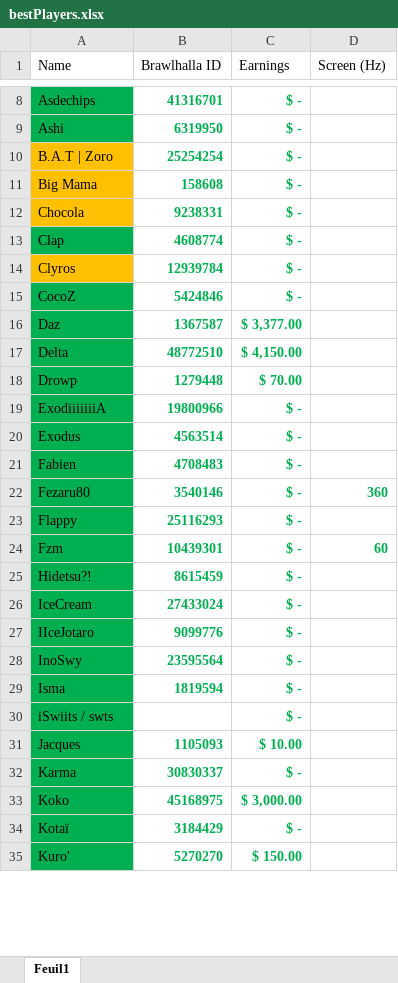
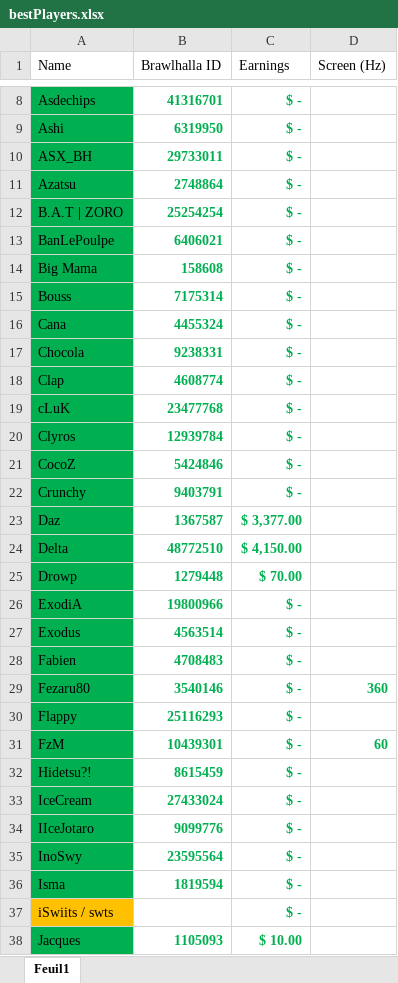
Before and after one commit to alexisradice/BrawlRanksBackend, an Excel workbook: bestPlayers.xlsx, sheet Feuil1, drawn as a sheet; only a part is shown, gaps mark what is left out; the shorter side is filled out with more unchanged rows; values as stored, in another font and other column widths than the file's, no borders; table styles not drawn; addresses are those after the commit; the diff covers the shown part only; the diff names each change by its address in the sheet, - before the commit and + after, or states it on an @@ line.

Commit message:
update excel / change to 3 json updates

```diff
--- a/bestPlayers.xlsx (sheet Feuil1)
+++ b/bestPlayers.xlsx (sheet Feuil1)
+row 10: ASX_BH | 29733011 | $ -
+row 11: Azatsu | 2748864 | $ -
-A12 (Name): B.A.T | Zoro
+A12 (Name): B.A.T | ZORO
-A12 fill: #FFC000
+A12 fill: #00B050
+row 13: BanLePoulpe | 6406021 | $ -
-A14 fill: #FFC000
+A14 fill: #00B050
+row 15: Bouss | 7175314 | $ -
+row 16: Cana | 4455324 | $ -
-A17 fill: #FFC000
+A17 fill: #00B050
+row 19: cLuK | 23477768 | $ -
-A20 fill: #FFC000
+A20 fill: #00B050
+row 22: Crunchy | 9403791 | $ -
-A26 (Name): ExodiiiiiiiA
+A26 (Name): ExodiA
-A31 (Name): Fzm
+A31 (Name): FzM
-A37 fill: #00B050
+A37 fill: #FFC000
```
Also changed, not shown: 10 added rows, 1 removed row, 6 edited cells and cell formats elsewhere in this sheet, 1 other file.
